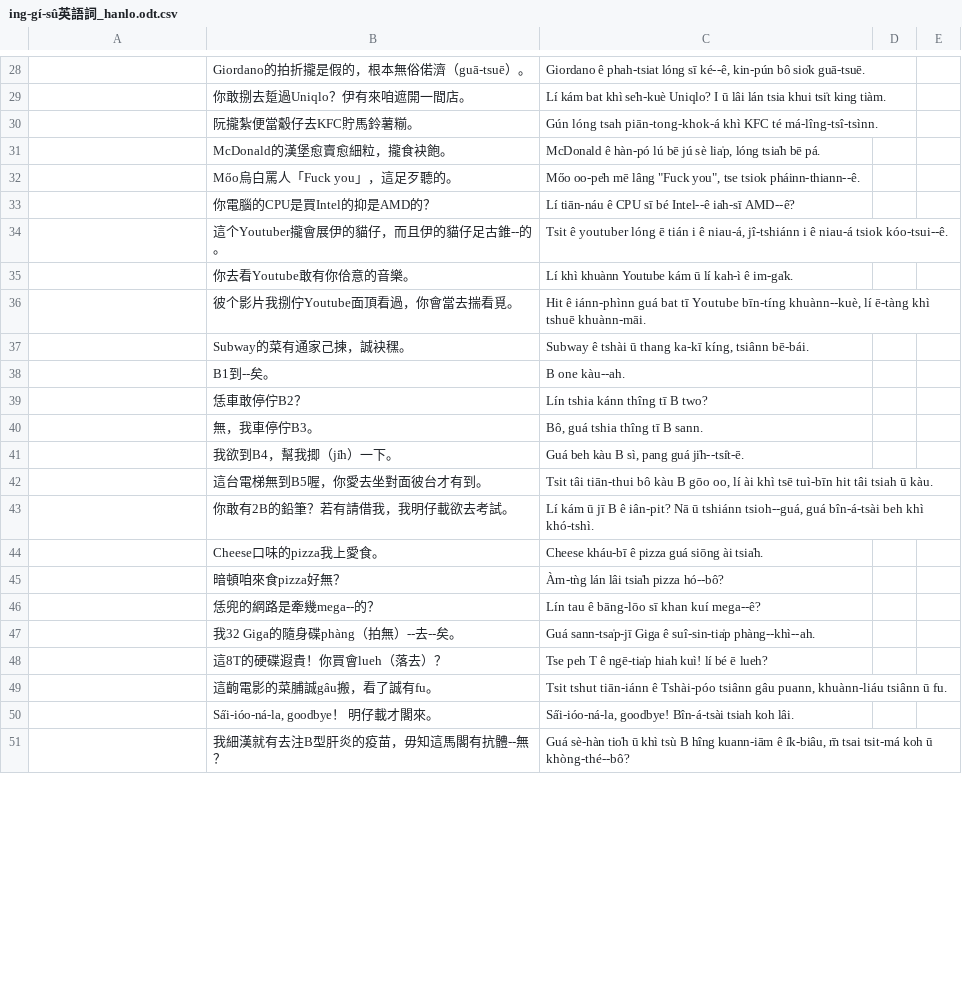
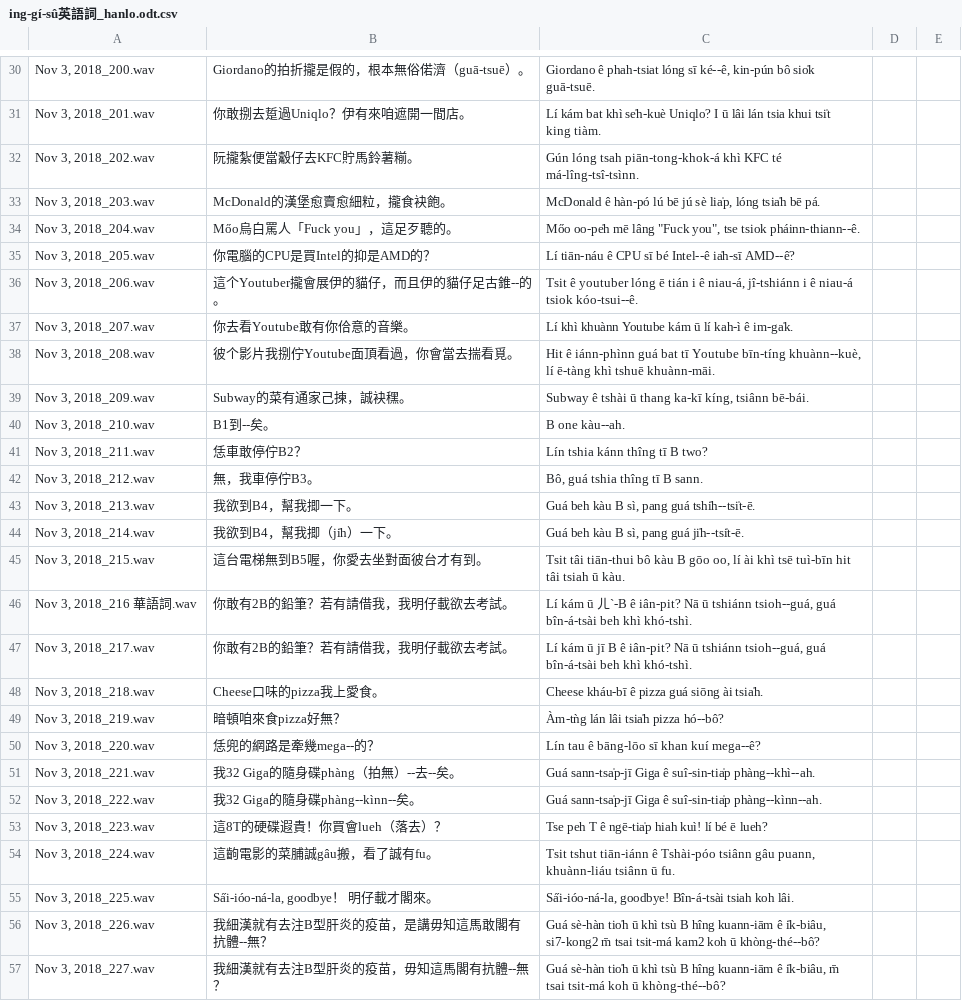
Before and after one commit to i3thuan5/SuiSiann-KauTui, a CSV file: csv/ing-gí-sû英語詞_hanlo.odt.csv, drawn as a sheet; only a part is shown, gaps mark what is left out; addresses are those after the commit; the diff covers the shown part only; the diff names each change by its address in the sheet, - before the commit and + after, or states it on an @@ line.

```diff
--- a/csv/ing-gí-sû英語詞_hanlo.odt.csv
+++ b/csv/ing-gí-sû英語詞_hanlo.odt.csv
-A30: (empty)
+A30: Nov 3, 2018_200.wav
-A31: (empty)
+A31: Nov 3, 2018_201.wav
-A32: (empty)
+A32: Nov 3, 2018_202.wav
-A33: (empty)
+A33: Nov 3, 2018_203.wav
-A34: (empty)
+A34: Nov 3, 2018_204.wav
-A35: (empty)
+A35: Nov 3, 2018_205.wav
-A36: (empty)
+A36: Nov 3, 2018_206.wav
-A37: (empty)
+A37: Nov 3, 2018_207.wav
-A38: (empty)
+A38: Nov 3, 2018_208.wav
-A39: (empty)
+A39: Nov 3, 2018_209.wav
-A40: (empty)
+A40: Nov 3, 2018_210.wav
-A41: (empty)
+A41: Nov 3, 2018_211.wav
-A42: (empty)
+A42: Nov 3, 2018_212.wav
+row 43: Nov 3, 2018_213.wav | 我欲到B4，幫我揤一下。 | Guá beh kàu B sì, pang guá tshi̍h--tsi̍t-ē.
-A44: (empty)
+A44: Nov 3, 2018_214.wav
-A45: (empty)
+A45: Nov 3, 2018_215.wav
+row 46: Nov 3, 2018_216 華語詞.wav | 你敢有2B的鉛筆？若有請借我，我明仔載欲去考試。 | Lí kám ū ㄦˋ-B ê iân-pit? Nā ū tshiánn tsioh--guá, guá bîn-á-tsài beh khì khó-tshì.
-A47: (empty)
+A47: Nov 3, 2018_217.wav
-A48: (empty)
+A48: Nov 3, 2018_218.wav
-A49: (empty)
+A49: Nov 3, 2018_219.wav
-A50: (empty)
+A50: Nov 3, 2018_220.wav
-A51: (empty)
+A51: Nov 3, 2018_221.wav
+row 52: Nov 3, 2018_222.wav | 我32 Giga的隨身碟phàng--kìnn--矣。 | Guá sann-tsa̍p-jī Giga ê suî-sin-tia̍p phàng--kìnn--ah.
-A53: (empty)
+A53: Nov 3, 2018_223.wav
-A54: (empty)
+A54: Nov 3, 2018_224.wav
-A55: (empty)
+A55: Nov 3, 2018_225.wav
+row 56: Nov 3, 2018_226.wav | 我細漢就有去注B型肝炎的疫苗，是講毋知這馬敢閣有抗體--無？ | Guá sè-hàn tio̍h ū khì tsù B hîng kuann-iām ê i̍k-biâu, si7-kong2 m̄ tsai tsit-má kam2 koh ū khòng-thé--bô?
-A57: (empty)
+A57: Nov 3, 2018_227.wav
```
Also changed, not shown: 3 added rows and 125 edited cells elsewhere in this file.
